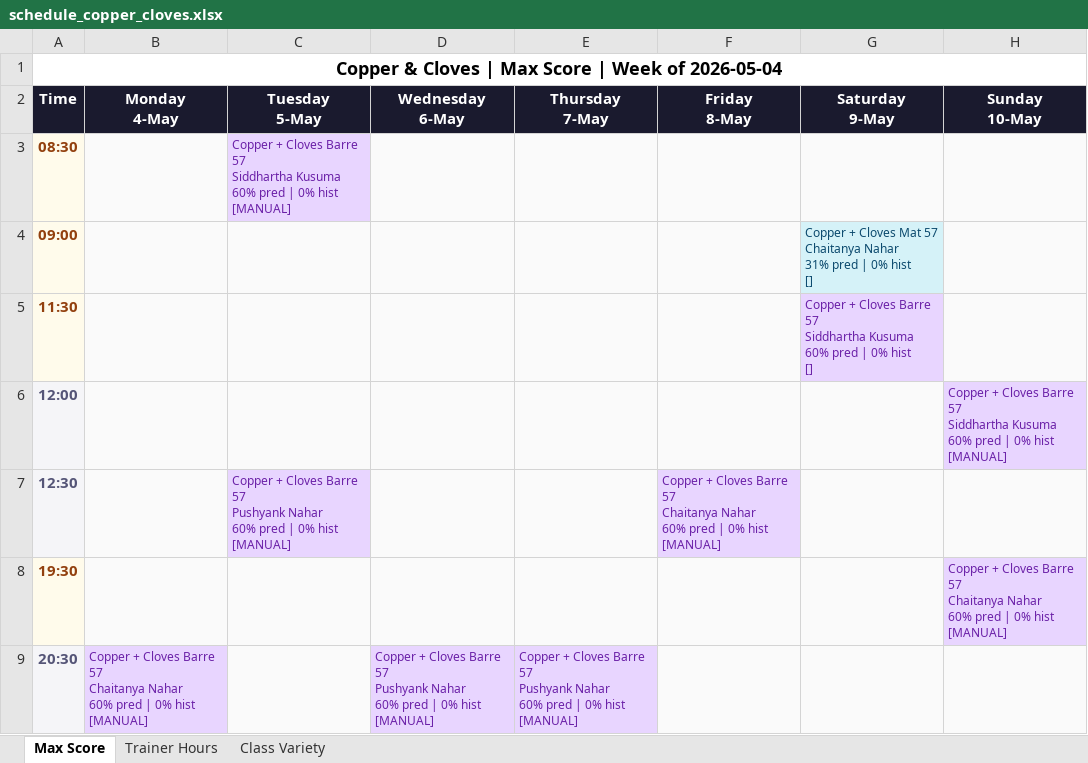
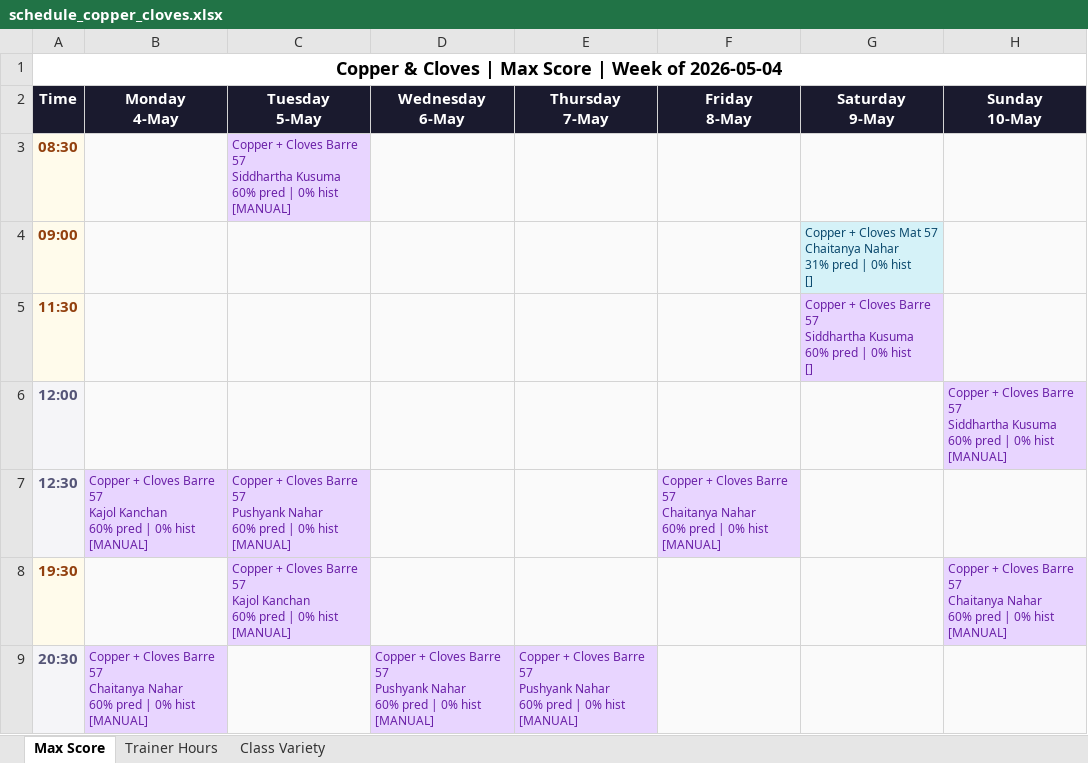
Before and after one commit to Jimmeey23/make-my-schedule, an Excel workbook: outputs/schedule_copper_cloves.xlsx, sheet Max Score, drawn as a sheet; values as stored, in another font and other column widths than the file's, no borders; ↵ is a line break in a cell; the diff names each change by its address in the sheet, - before the commit and + after, or states it on an @@ line.

Commit message:
Add satellite top-up functionality for Copper & Cloves and Courtside schedules
- Implemented `_satellite_top_up_schedule` function to add classes until target count is reached.
- Updated schedule files to reflect new classes for Copper & Cloves on 2026-05-04 and 2026-05-05.
- Modified scorecard and schedule data to account for new classes and updated metrics.
- Enhanced natural language processing to recognize "populate" as a valid command for schedule modifications.
- Adjusted various JSON and CSV outputs to include new class details and updated statistics.

```diff
--- a/outputs/schedule_copper_cloves.xlsx (sheet Max Score)
+++ b/outputs/schedule_copper_cloves.xlsx (sheet Max Score)
-B7 (Monday 4-May): (empty)
+B7 (Monday 4-May): Copper + Cloves Barre 57 ↵ Kajol Kanchan ↵ 60% pred | 0% hist ↵ [MANUAL]
-B7 fill: #FAFAFA
+B7 fill: #E8D5FF
-C8 (Tuesday 5-May): (empty)
+C8 (Tuesday 5-May): Copper + Cloves Barre 57 ↵ Kajol Kanchan ↵ 60% pred | 0% hist ↵ [MANUAL]
-C8 fill: #FAFAFA
+C8 fill: #E8D5FF
```
Also changed, not shown: sheet Trainer Hours, sheet Class Variety, outputs/schedule_courtside.xlsx, outputs/schedule_kenkere.xlsx, 13 other files.
